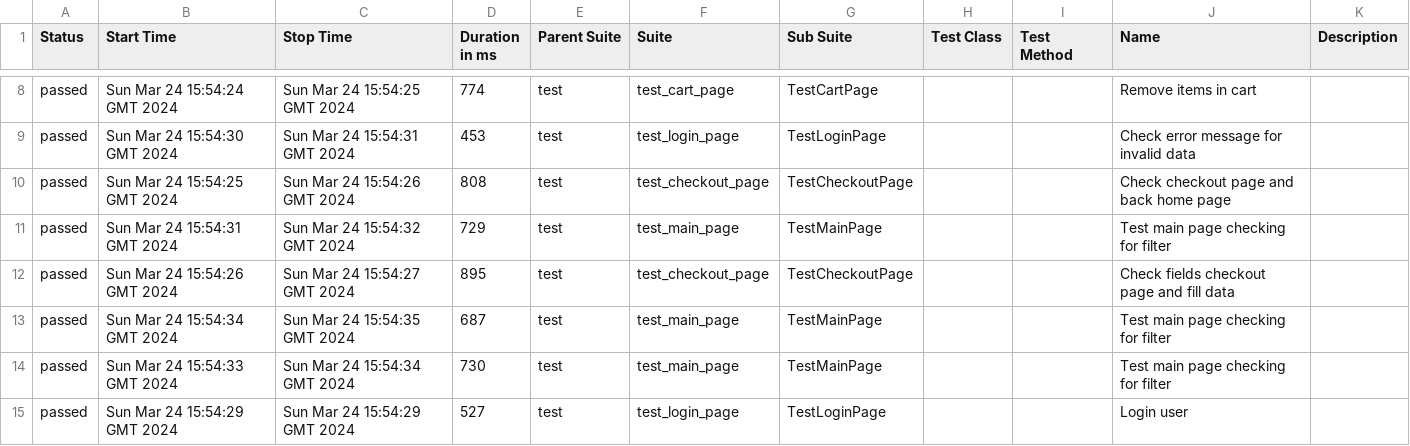
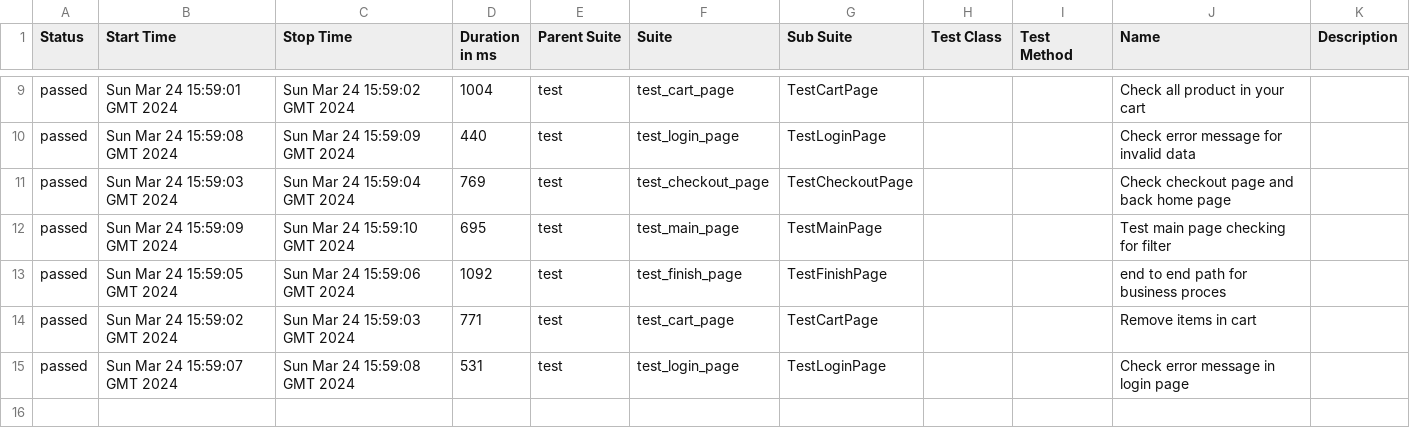
Before and after one commit to vladimirqw1221/test_ui, a CSV file: data/suites.csv, drawn as a sheet; only a part is shown, gaps mark what is left out; the diff covers the shown part only.

Commit message:
Deploying to gh-pages from @ vladimirqw1221/test_ui@164dd9fa4d163a791841615529016fb1df60d209 🚀

```diff
--- a/data/suites.csv
+++ b/data/suites.csv
@@ -8,8 +9,7 @@
-"passed","Sun Mar 24 15:54:24 GMT 2024","Sun Mar 24 15:54:25 GMT 2024","774","test","test_cart_page","TestCartPage","","","Remove items in cart",""
-"passed","Sun Mar 24 15:54:30 GMT 2024","Sun Mar 24 15:54:31 GMT 2024","453","test","test_login_page","TestLoginPage","","","Check error message for invalid data",""
-"passed","Sun Mar 24 15:54:25 GMT 2024","Sun Mar 24 15:54:26 GMT 2024","808","test","test_checkout_page","TestCheckoutPage","","","Check checkout page and back home page",""
-"passed","Sun Mar 24 15:54:31 GMT 2024","Sun Mar 24 15:54:32 GMT 2024","729","test","test_main_page","TestMainPage","","","Test main page checking for filter",""
-"passed","Sun Mar 24 15:54:26 GMT 2024","Sun Mar 24 15:54:27 GMT 2024","895","test","test_checkout_page","TestCheckoutPage","","","Check fields checkout page and fill data",""
-"passed","Sun Mar 24 15:54:34 GMT 2024","Sun Mar 24 15:54:35 GMT 2024","687","test","test_main_page","TestMainPage","","","Test main page checking for filter",""
-"passed","Sun Mar 24 15:54:33 GMT 2024","Sun Mar 24 15:54:34 GMT 2024","730","test","test_main_page","TestMainPage","","","Test main page checking for filter",""
-"passed","Sun Mar 24 15:54:29 GMT 2024","Sun Mar 24 15:54:29 GMT 2024","527","test","test_login_page","TestLoginPage","","","Login user",""
+"passed","Sun Mar 24 15:59:01 GMT 2024","Sun Mar 24 15:59:02 GMT 2024","1004","test","test_cart_page","TestCartPage","","","Check all product in your cart",""
+"passed","Sun Mar 24 15:59:08 GMT 2024","Sun Mar 24 15:59:09 GMT 2024","440","test","test_login_page","TestLoginPage","","","Check error message for invalid data",""
+"passed","Sun Mar 24 15:59:03 GMT 2024","Sun Mar 24 15:59:04 GMT 2024","769","test","test_checkout_page","TestCheckoutPage","","","Check checkout page and back home page",""
+"passed","Sun Mar 24 15:59:09 GMT 2024","Sun Mar 24 15:59:10 GMT 2024","695","test","test_main_page","TestMainPage","","","Test main page checking for filter",""
+"passed","Sun Mar 24 15:59:05 GMT 2024","Sun Mar 24 15:59:06 GMT 2024","1092","test","test_finish_page","TestFinishPage","","","end to end path for business proces",""
+"passed","Sun Mar 24 15:59:02 GMT 2024","Sun Mar 24 15:59:03 GMT 2024","771","test","test_cart_page","TestCartPage","","","Remove items in cart",""
+"passed","Sun Mar 24 15:59:07 GMT 2024","Sun Mar 24 15:59:08 GMT 2024","531","test","test_login_page","TestLoginPage","","","Check error message in login page",""
```
Also changed, not shown: 1 added row and 28 edited cells elsewhere in this file, data/behaviors.csv, 31 other files.
